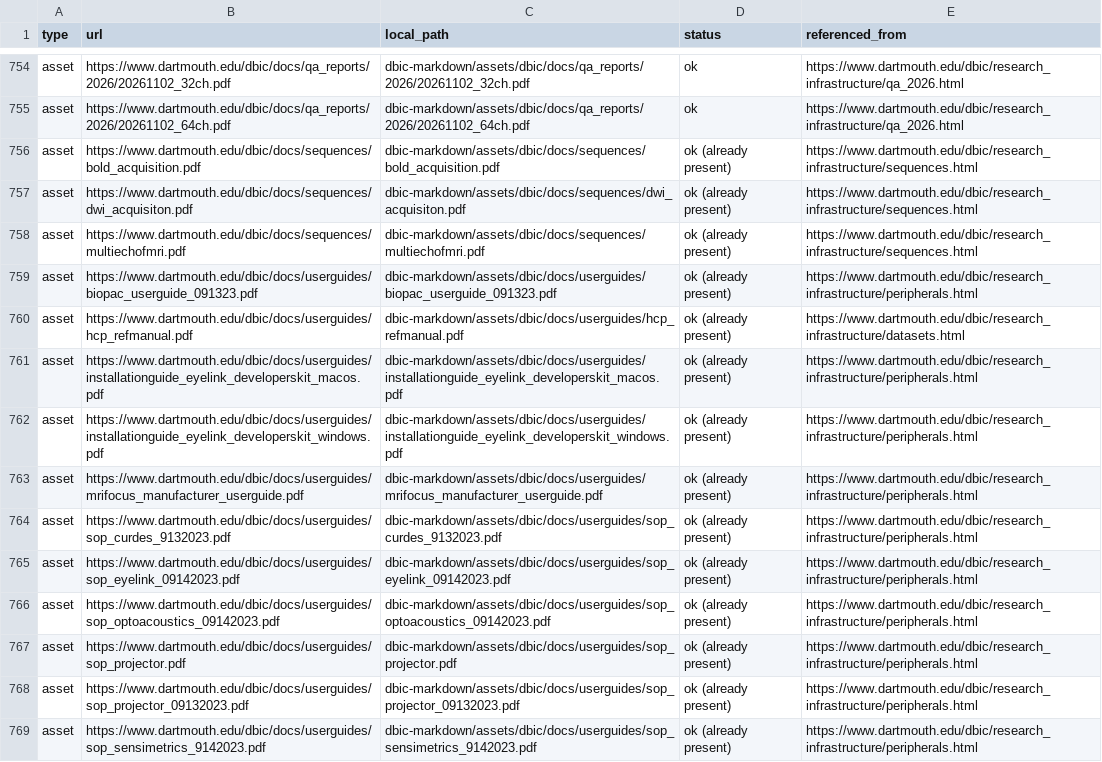
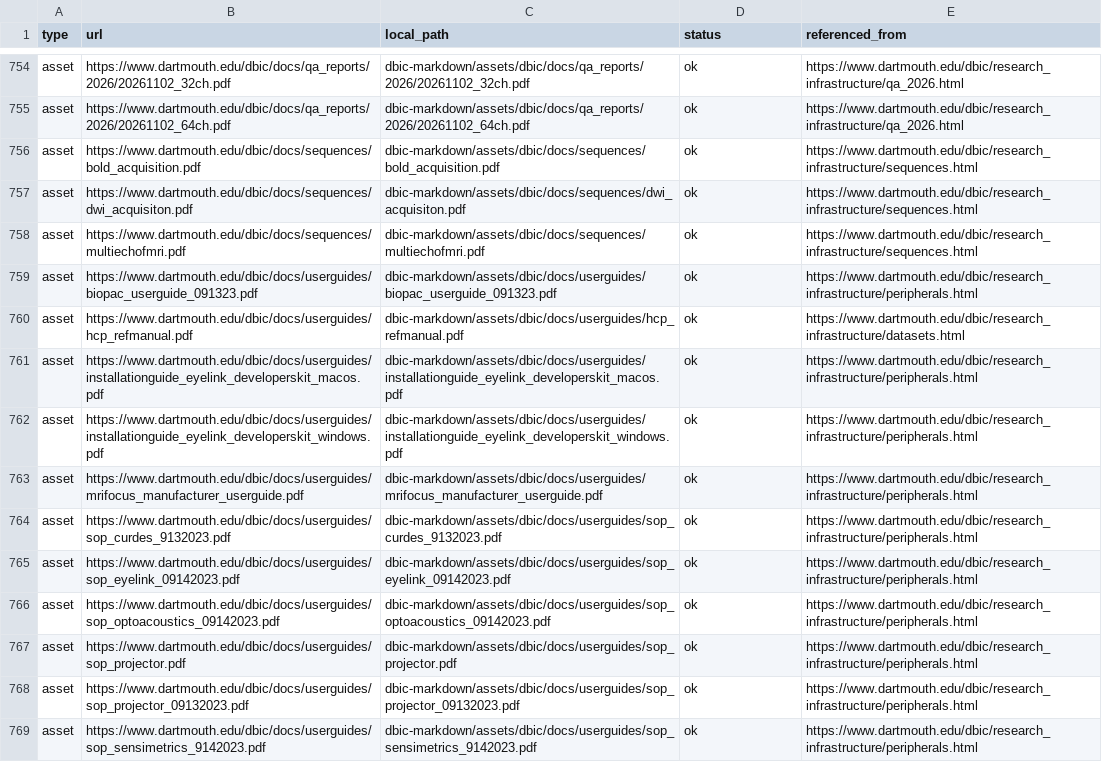
Before and after one commit to dbic/dbic.github.io, a CSV file: manifest.csv, drawn as a sheet; only a part is shown, gaps mark what is left out; the diff covers the shown part only; the diff names each change by its address in the sheet, - before the commit and + after, or states it on an @@ line.

```diff
--- a/manifest.csv
+++ b/manifest.csv
-D756:D769 (status): ok (already present)
+D756:D769 (status): ok
```
Also changed, not shown: 38 edited cells elsewhere in this file, 23 other files.
